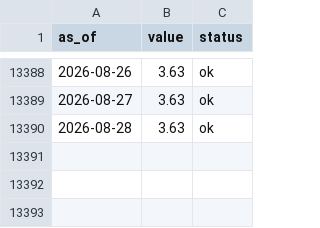
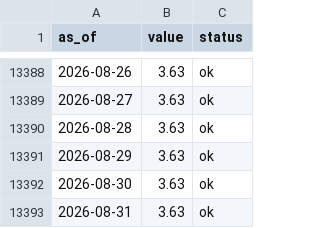
Before and after one commit to dylanlayden/finance-terminal, a CSV file: data/fed_funds.csv, drawn as a sheet; only a part is shown, gaps mark what is left out.

```diff
--- a/data/fed_funds.csv
+++ b/data/fed_funds.csv
@@ -13390 +13390,4 @@ as_of,value,status
 2026-08-28,3.63,ok
+2026-08-29,3.63,ok
+2026-08-30,3.63,ok
+2026-08-31,3.63,ok
```
Also changed, not shown: data/breakeven_10yr.csv, data/gold.csv, 12 other files.
